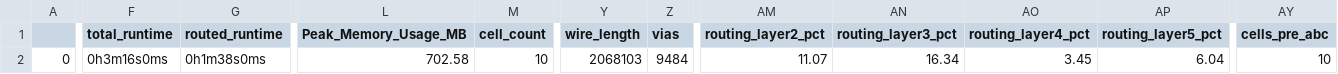
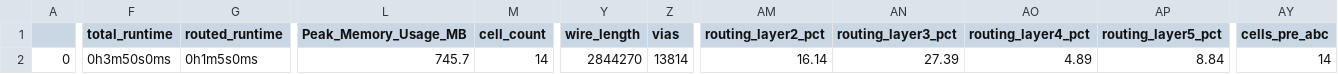
Before and after one commit to mattvenn/zero_to_asic_mpw5, a CSV file: signoff/user_project_wrapper/final_summary_report.csv, drawn as a sheet; only a part is shown, gaps mark what is left out; the diff names each change by its address in the sheet, - before the commit and + after, or states it on an @@ line.

```diff
--- a/signoff/user_project_wrapper/final_summary_report.csv
+++ b/signoff/user_project_wrapper/final_summary_report.csv
-F2 (total_runtime): 0h3m16s0ms
+F2 (total_runtime): 0h3m50s0ms
-G2 (routed_runtime): 0h1m38s0ms
+G2 (routed_runtime): 0h1m5s0ms
-L2 (Peak_Memory_Usage_MB): 702.58
+L2 (Peak_Memory_Usage_MB): 745.7
-M2 (cell_count): 10
+M2 (cell_count): 14
-Y2 (wire_length): 2068103
+Y2 (wire_length): 2844270
-Z2 (vias): 9484
+Z2 (vias): 13814
-AM2 (routing_layer2_pct): 11.07
+AM2 (routing_layer2_pct): 16.14
-AN2 (routing_layer3_pct): 16.34
+AN2 (routing_layer3_pct): 27.39
-AO2 (routing_layer4_pct): 3.45
+AO2 (routing_layer4_pct): 4.89
-AP2 (routing_layer5_pct): 6.04
+AP2 (routing_layer5_pct): 8.84
-AY2 (cells_pre_abc): 10
+AY2 (cells_pre_abc): 14
```
Also changed, not shown: 44 other files.
